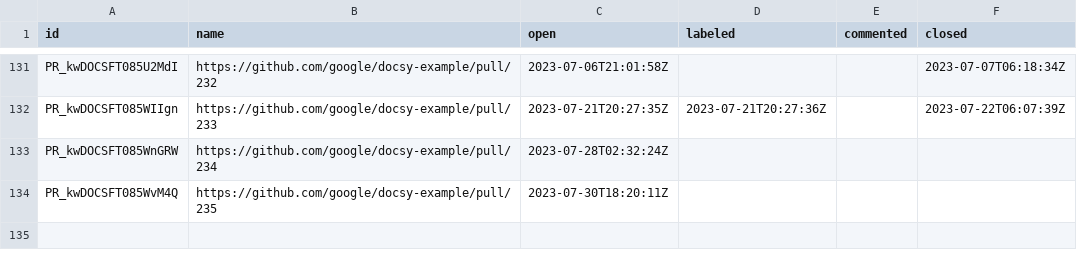
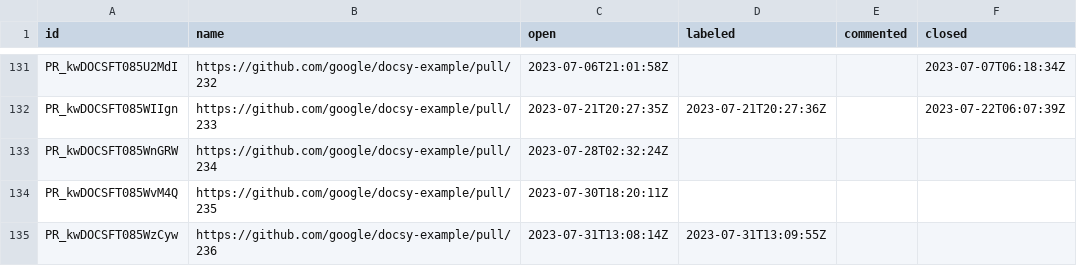
Before and after one commit to deining/docsy-metrics, a CSV file: data/google/docsy-example/pullRequests.csv, drawn as a sheet; only a part is shown, gaps mark what is left out; the diff names each change by its address in the sheet, - before the commit and + after, or states it on an @@ line.

```diff
--- a/data/google/docsy-example/pullRequests.csv
+++ b/data/google/docsy-example/pullRequests.csv
+row 135: PR_kwDOCSFT085WzCyw | https://github.com/google/docsy-example/pull/236 | 2023-07-31T13:08:14Z | 2023-07-31T13:09:55Z
```
